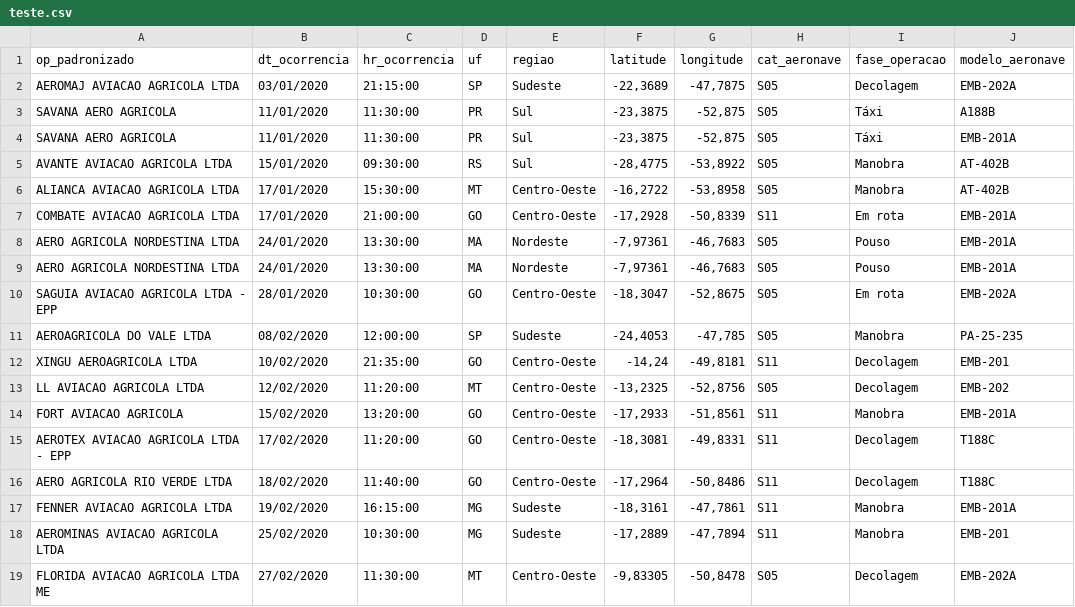
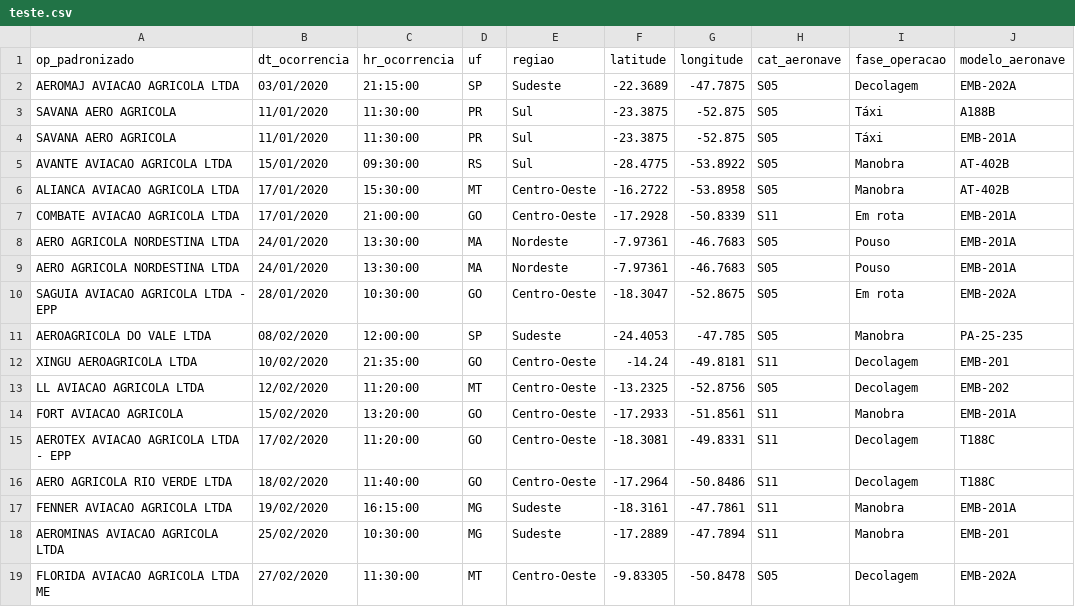
Before and after one commit to JoaoBortoluz/ML-AI_Atitus, a CSV file: Trabalho_ML_incidentes_aeroagricolas/teste.csv, drawn as a sheet; only a part is shown; the diff covers the shown part only; the diff names each change by its address in the sheet, - before the commit and + after, or states it on an @@ line.

```diff
--- a/Trabalho_ML_incidentes_aeroagricolas/teste.csv
+++ b/Trabalho_ML_incidentes_aeroagricolas/teste.csv
-F2 (latitude): -22,3689
+F2 (latitude): -22.3689
-G2 (longitude): -47,7875
+G2 (longitude): -47.7875
-F3:F4 (latitude): -23,3875
+F3:F4 (latitude): -23.3875
-G3:G4 (longitude): -52,875
+G3:G4 (longitude): -52.875
-F5 (latitude): -28,4775
+F5 (latitude): -28.4775
-G5 (longitude): -53,8922
+G5 (longitude): -53.8922
-F6 (latitude): -16,2722
+F6 (latitude): -16.2722
-G6 (longitude): -53,8958
+G6 (longitude): -53.8958
-F7 (latitude): -17,2928
+F7 (latitude): -17.2928
-G7 (longitude): -50,8339
+G7 (longitude): -50.8339
-F8:F9 (latitude): -7,97361
+F8:F9 (latitude): -7.97361
-G8:G9 (longitude): -46,7683
+G8:G9 (longitude): -46.7683
-F10 (latitude): -18,3047
+F10 (latitude): -18.3047
-G10 (longitude): -52,8675
+G10 (longitude): -52.8675
-F11 (latitude): -24,4053
+F11 (latitude): -24.4053
-G11 (longitude): -47,785
+G11 (longitude): -47.785
-F12 (latitude): -14,24
+F12 (latitude): -14.24
-G12 (longitude): -49,8181
+G12 (longitude): -49.8181
-F13 (latitude): -13,2325
+F13 (latitude): -13.2325
-G13 (longitude): -52,8756
+G13 (longitude): -52.8756
-F14 (latitude): -17,2933
+F14 (latitude): -17.2933
-G14 (longitude): -51,8561
+G14 (longitude): -51.8561
-F15 (latitude): -18,3081
+F15 (latitude): -18.3081
-G15 (longitude): -49,8331
+G15 (longitude): -49.8331
-F16 (latitude): -17,2964
+F16 (latitude): -17.2964
-G16 (longitude): -50,8486
+G16 (longitude): -50.8486
-F17 (latitude): -18,3161
+F17 (latitude): -18.3161
-G17 (longitude): -47,7861
+G17 (longitude): -47.7861
-F18 (latitude): -17,2889
+F18 (latitude): -17.2889
-G18 (longitude): -47,7894
+G18 (longitude): -47.7894
-F19 (latitude): -9,83305
+F19 (latitude): -9.83305
-G19 (longitude): -50,8478
+G19 (longitude): -50.8478
```
Also changed, not shown: 114 edited cells elsewhere in this file, Trabalho_ML_incidentes_aeroagricolas/treino.csv.
